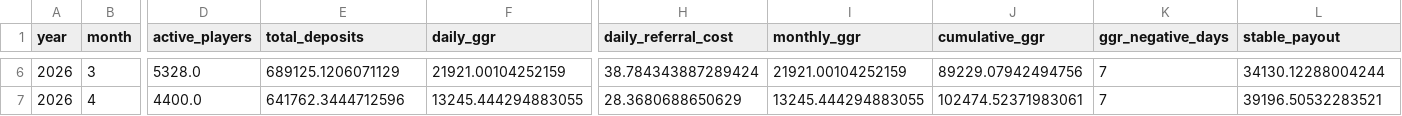
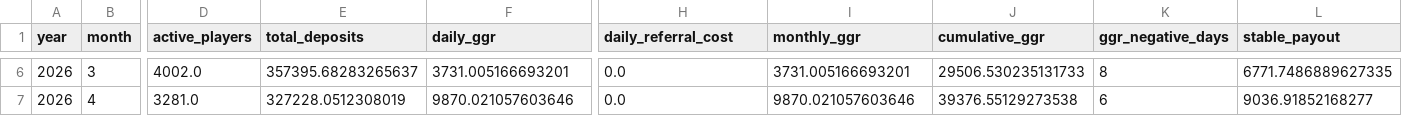
Before and after one commit to DaniilKozin/calculator, a CSV file: pool1_nov2025_monthly.csv, drawn as a sheet; only a part is shown, gaps mark what is left out; the diff covers the shown part only; the diff names each change by its address in the sheet, - before the commit and + after, or states it on an @@ line.

Commit message:
Fix: Correct payout calculation with pool weights - now showing 27.20% instead of 48.88%

```diff
--- a/pool1_nov2025_monthly.csv
+++ b/pool1_nov2025_monthly.csv
-D6 (active_players): 5328.0
+D6 (active_players): 4002.0
-E6 (total_deposits): 689125.1206071129
+E6 (total_deposits): 357395.68283265637
-F6 (daily_ggr): 21921.00104252159
+F6 (daily_ggr): 3731.005166693201
-H6 (daily_referral_cost): 38.784343887289424
+H6 (daily_referral_cost): 0.0
-I6 (monthly_ggr): 21921.00104252159
+I6 (monthly_ggr): 3731.005166693201
-J6 (cumulative_ggr): 89229.07942494756
+J6 (cumulative_ggr): 29506.530235131733
-K6 (ggr_negative_days): 7
+K6 (ggr_negative_days): 8
-L6 (stable_payout): 34130.12288004244
+L6 (stable_payout): 6771.7486889627335
-D7 (active_players): 4400.0
+D7 (active_players): 3281.0
-E7 (total_deposits): 641762.3444712596
+E7 (total_deposits): 327228.0512308019
-F7 (daily_ggr): 13245.444294883055
+F7 (daily_ggr): 9870.021057603646
-H7 (daily_referral_cost): 28.3680688650629
+H7 (daily_referral_cost): 0.0
-I7 (monthly_ggr): 13245.444294883055
+I7 (monthly_ggr): 9870.021057603646
-J7 (cumulative_ggr): 102474.52371983061
+J7 (cumulative_ggr): 39376.55129273538
-K7 (ggr_negative_days): 7
+K7 (ggr_negative_days): 6
-L7 (stable_payout): 39196.50532283521
+L7 (stable_payout): 9036.91852168277
```
Also changed, not shown: 117 edited cells elsewhere in this file, 3 other files.
